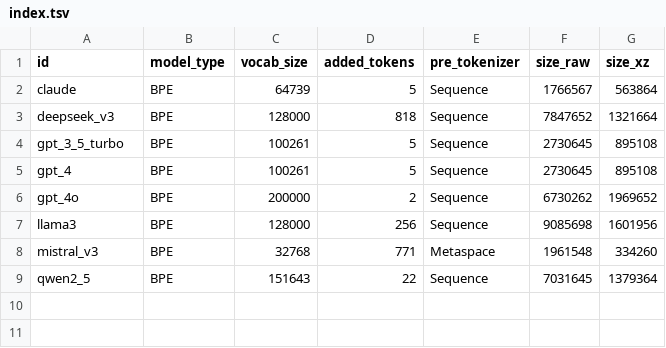
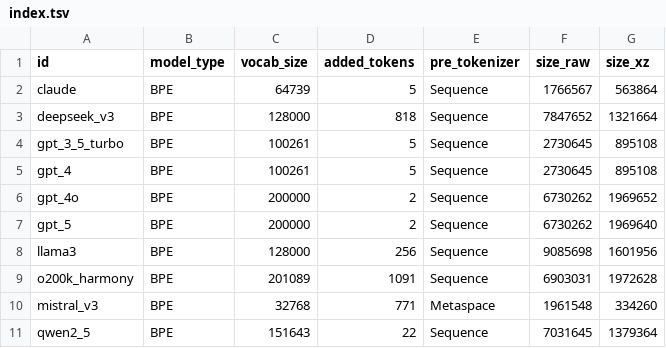
Before and after one commit to ljh-sh/tokenizer-json, a TSV file: index.tsv, drawn as a sheet.

Commit message:
Add gpt_5 and o200k_harmony tokenizers

```diff
--- a/index.tsv
+++ b/index.tsv
@@ -6,3 +6,5 @@ gpt_4	BPE	100261	5	Sequence	2730645	895108
 gpt_4o	BPE	200000	2	Sequence	6730262	1969652
+gpt_5	BPE	200000	2	Sequence	6730262	1969640
 llama3	BPE	128000	256	Sequence	9085698	1601956
+o200k_harmony	BPE	201089	1091	Sequence	6903031	1972628
 mistral_v3	BPE	32768	771	Metaspace	1961548	334260
```
Also changed, not shown: 1 other file.
